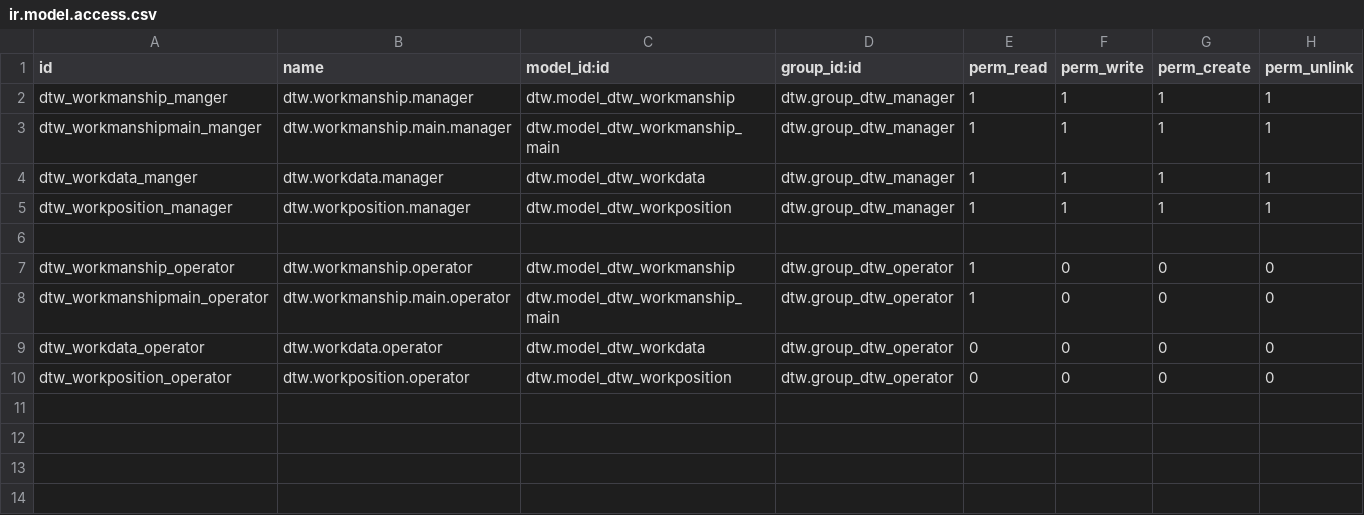
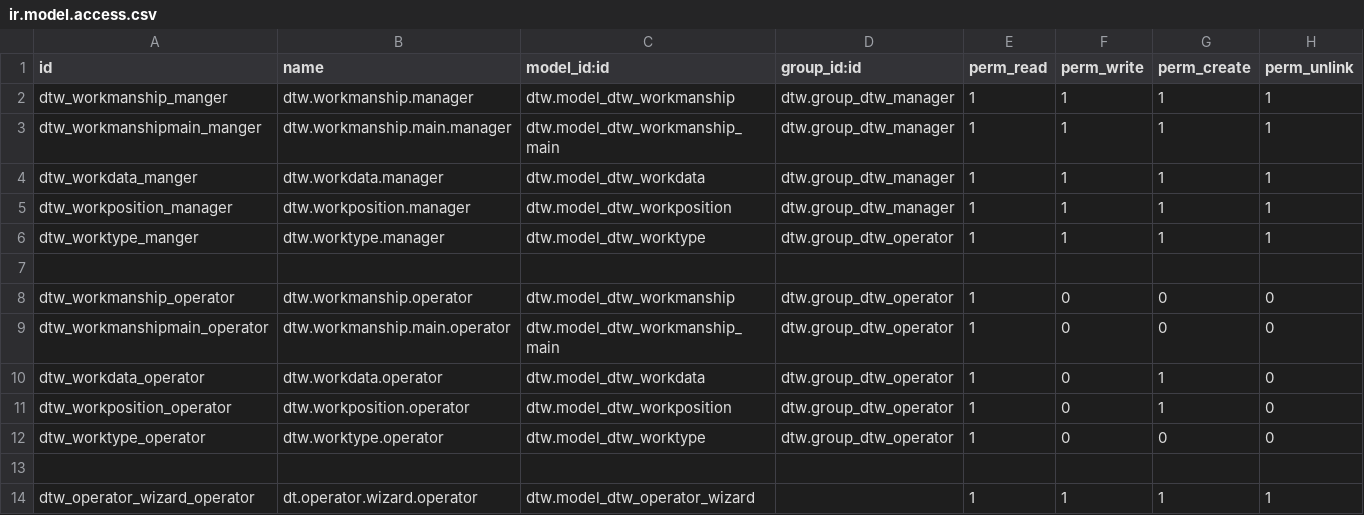
Before and after one commit to dibohao/dtw, a CSV file: security/ir.model.access.csv, drawn as a sheet.

```diff
--- a/security/ir.model.access.csv
+++ b/security/ir.model.access.csv
@@ -5,2 +5,3 @@ dtw_workdata_manger,dtw.workdata.manager,dtw.model_dtw_workdata,dtw.group_dtw_ma
 dtw_workposition_manager,dtw.workposition.manager,dtw.model_dtw_workposition,dtw.group_dtw_manager,1,1,1,1
+dtw_worktype_manger,dtw.worktype.manager,dtw.model_dtw_worktype,dtw.group_dtw_operator,1,1,1,1
 
@@ -8,3 +9,6 @@ dtw_workmanship_operator,dtw.workmanship.operator,dtw.model_dtw_workmanship,dtw.
 dtw_workmanshipmain_operator,dtw.workmanship.main.operator,dtw.model_dtw_workmanship_main,dtw.group_dtw_operator,1,0,0,0
-dtw_workdata_operator,dtw.workdata.operator,dtw.model_dtw_workdata,dtw.group_dtw_operator,0,0,0,0
-dtw_workposition_operator,dtw.workposition.operator,dtw.model_dtw_workposition,dtw.group_dtw_operator,0,0,0,0
+dtw_workdata_operator,dtw.workdata.operator,dtw.model_dtw_workdata,dtw.group_dtw_operator,1,0,1,0
+dtw_workposition_operator,dtw.workposition.operator,dtw.model_dtw_workposition,dtw.group_dtw_operator,1,0,1,0
+dtw_worktype_operator,dtw.worktype.operator,dtw.model_dtw_worktype,dtw.group_dtw_operator,1,0,0,0
+
+dtw_operator_wizard_operator,dt.operator.wizard.operator,dtw.model_dtw_operator_wizard,,1,1,1,1
```
Also changed, not shown: 12 other files.
